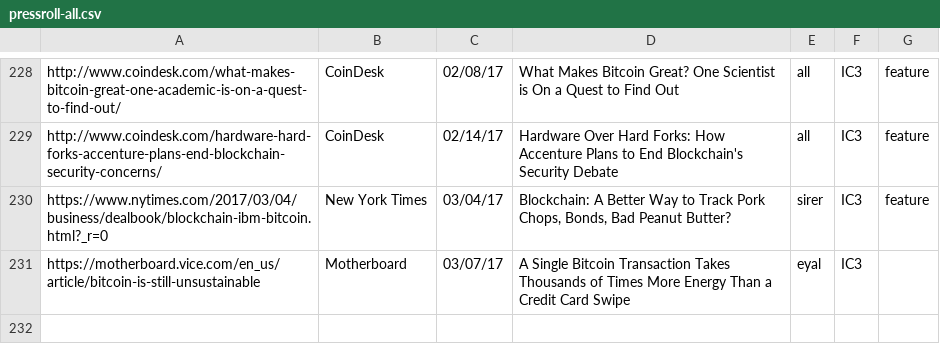
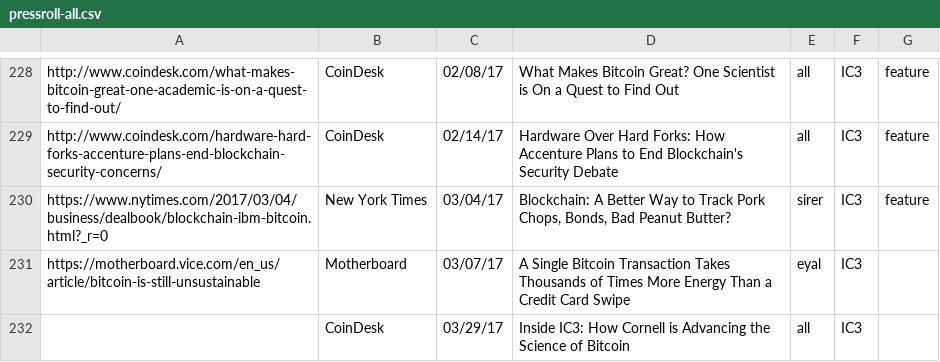
Before and after one commit to initc3/ic3-website, a CSV file: content/press/pressroll-all.csv, drawn as a sheet; only a part is shown, gaps mark what is left out.

```diff
--- a/content/press/pressroll-all.csv
+++ b/content/press/pressroll-all.csv
@@ -231 +231,2 @@
 "https://motherboard.vice.com/en_us/article/bitcoin-is-still-unsustainable";"Motherboard";03/07/17;"A Single Bitcoin Transaction Takes Thousands of Times More Energy Than a Credit Card Swipe";"eyal";"IC3";
+;"CoinDesk";03/29/17;"Inside IC3: How Cornell is Advancing the Science of Bitcoin";"all";"IC3";
```
Also changed, not shown: content/press/pressroll.csv, 1 other file.
